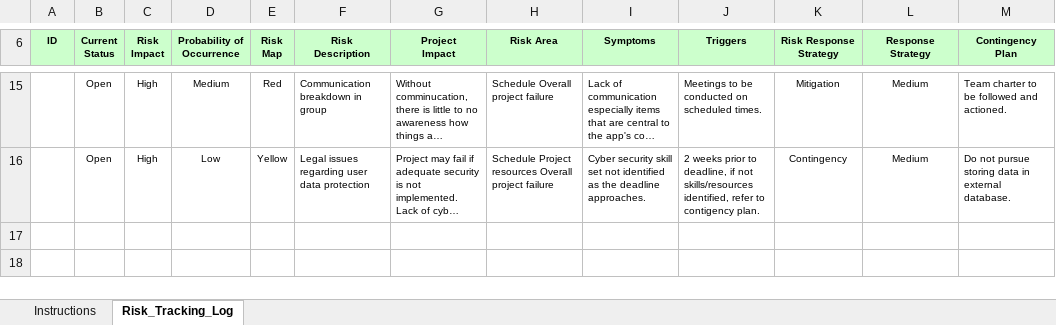
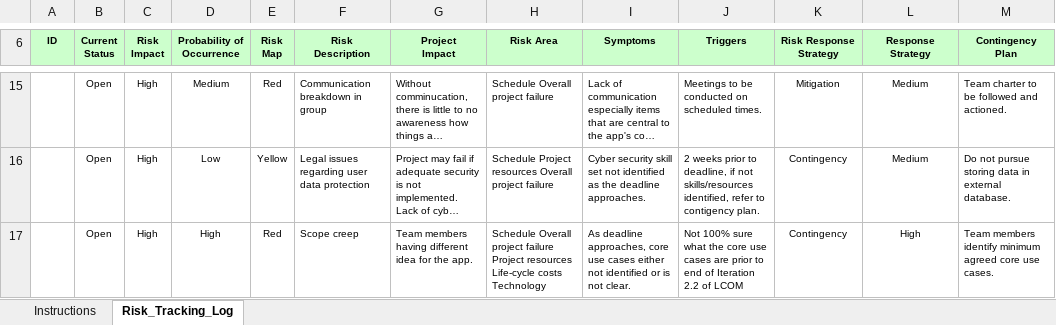
Before and after one commit to commet003/ITC303-9-Team1-Project, an Excel workbook: LCOM Documents/Iteration2/LCOMRiskList.xlsx, sheet Risk_Tracking_Log, drawn as a sheet; only a part is shown, gaps mark what is left out; long unchanged cells end in …; values as stored, in another font and other column widths than the file's, no borders; conditional formats not drawn; the diff names each change by its address in the sheet, - before the commit and + after, or states it on an @@ line.

Commit message:
Added to LCOMRiskList.xlsx

```diff
--- a/LCOM Documents/Iteration2/LCOMRiskList.xlsx (sheet Risk_Tracking_Log)
+++ b/LCOM Documents/Iteration2/LCOMRiskList.xlsx (sheet Risk_Tracking_Log)
+row 17:  | Open | High | High | Red | Scope creep | Team members having different idea for the app. | Schedule Overall project failure Project resources Life-cycle costs Technology | As deadline approaches, core use cases either not identified or is not clear. | Not 100% sure what the core use cases are prior to end of Iteration 2.2 of LCOM | Contingency | High | Team members identify minimum agreed core use cases.
```
